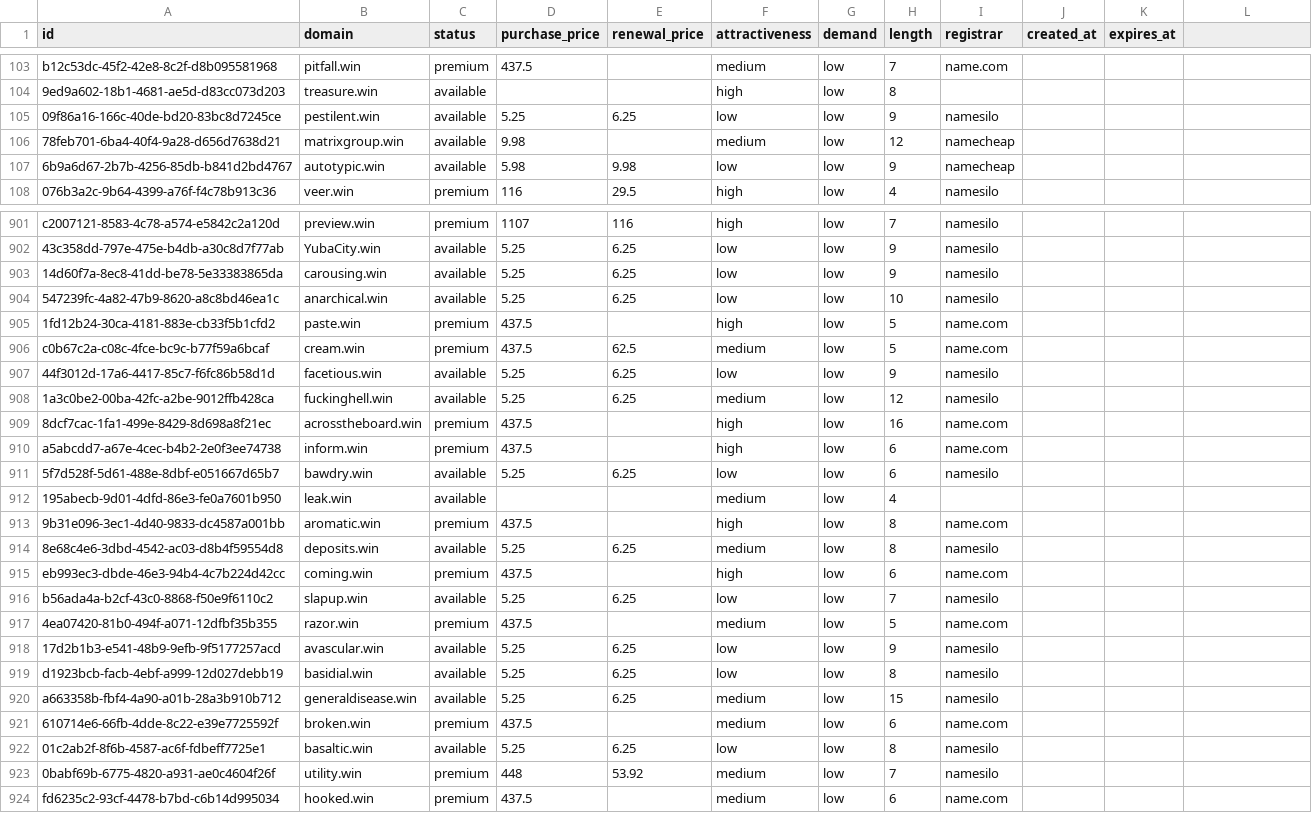
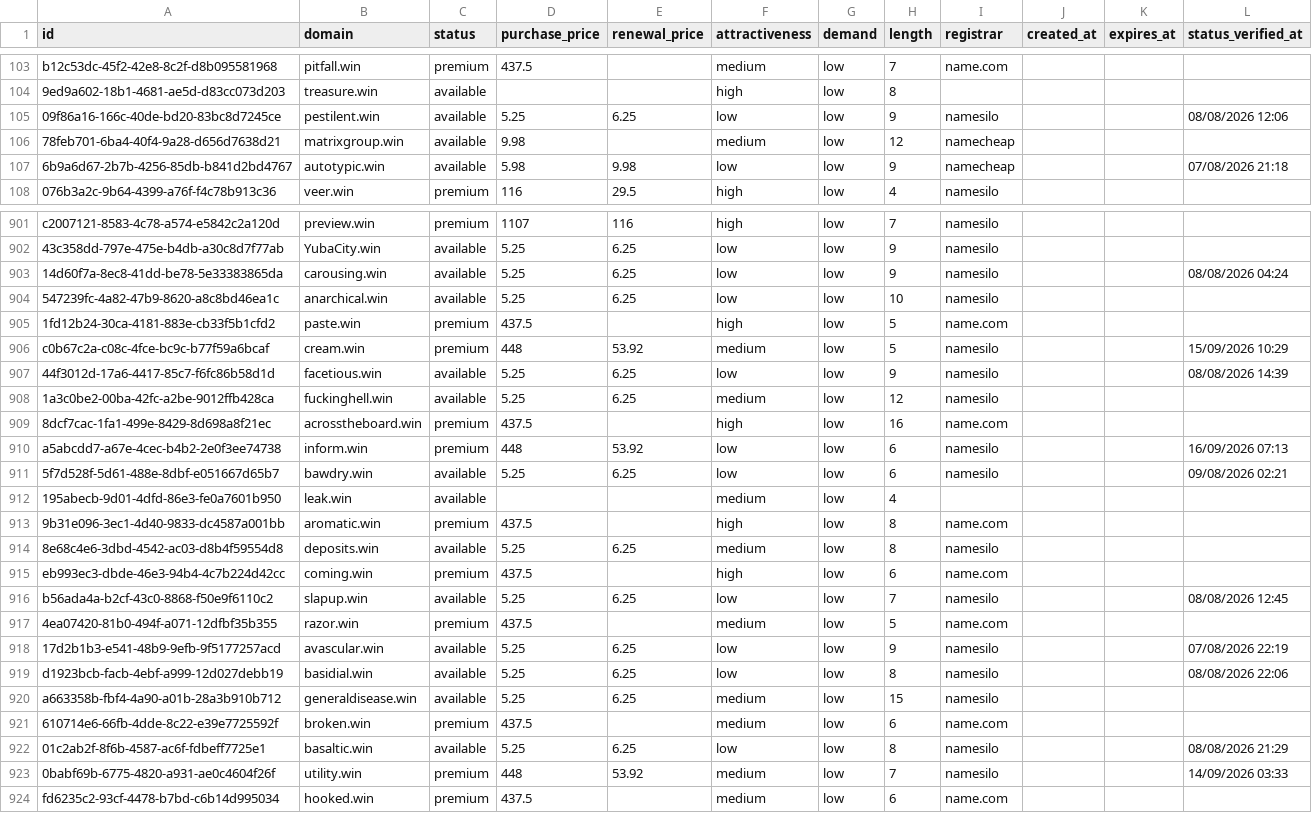
Before and after one commit to UniqueDomains/win-oneword-domains, a CSV file: win.csv, drawn as a sheet; only a part is shown, gaps mark what is left out; the diff covers the shown part only.

Commit message:
Domains update

```diff
--- a/win.csv
+++ b/win.csv
@@ -1 +1 @@
-id,domain,status,purchase_price,renewal_price,attractiveness,demand,length,registrar,created_at,expires_at
+id,domain,status,purchase_price,renewal_price,attractiveness,demand,length,registrar,created_at,expires_at,status_verified_at
@@ -105 +105 @@ b12c53dc-45f2-42e8-8c2f-d8b095581968,pitfall.win,premium,437.5,,medium,low,7,nam
-09f86a16-166c-40de-bd20-83bc8d7245ce,pestilent.win,available,5.25,6.25,low,low,9,namesilo,,
+09f86a16-166c-40de-bd20-83bc8d7245ce,pestilent.win,available,5.25,6.25,low,low,9,namesilo,,,08/08/2026 12:06
@@ -107 +107 @@ b12c53dc-45f2-42e8-8c2f-d8b095581968,pitfall.win,premium,437.5,,medium,low,7,nam
-6b9a6d67-2b7b-4256-85db-b841d2bd4767,autotypic.win,available,5.98,9.98,low,low,9,namecheap,,
+6b9a6d67-2b7b-4256-85db-b841d2bd4767,autotypic.win,available,5.98,9.98,low,low,9,namecheap,,,07/08/2026 21:18
@@ -903 +903 @@ c2007121-8583-4c78-a574-e5842c2a120d,preview.win,premium,1107,116,high,low,7,nam
-14d60f7a-8ec8-41dd-be78-5e33383865da,carousing.win,available,5.25,6.25,low,low,9,namesilo,,
+14d60f7a-8ec8-41dd-be78-5e33383865da,carousing.win,available,5.25,6.25,low,low,9,namesilo,,,08/08/2026 04:24
@@ -906,2 +906,2 @@ c2007121-8583-4c78-a574-e5842c2a120d,preview.win,premium,1107,116,high,low,7,nam
-c0b67c2a-c08c-4fce-bc9c-b77f59a6bcaf,cream.win,premium,437.5,62.5,medium,low,5,name.com,,
-44f3012d-17a6-4417-85c7-f6fc86b58d1d,facetious.win,available,5.25,6.25,low,low,9,namesilo,,
+c0b67c2a-c08c-4fce-bc9c-b77f59a6bcaf,cream.win,premium,448,53.92,medium,low,5,namesilo,,,15/09/2026 10:29
+44f3012d-17a6-4417-85c7-f6fc86b58d1d,facetious.win,available,5.25,6.25,low,low,9,namesilo,,,08/08/2026 14:39
@@ -910,2 +910,2 @@ c0b67c2a-c08c-4fce-bc9c-b77f59a6bcaf,cream.win,premium,437.5,62.5,medium,low,5,n
-a5abcdd7-a67e-4cec-b4b2-2e0f3ee74738,inform.win,premium,437.5,,high,low,6,name.com,,
-5f7d528f-5d61-488e-8dbf-e051667d65b7,bawdry.win,available,5.25,6.25,low,low,6,namesilo,,
+a5abcdd7-a67e-4cec-b4b2-2e0f3ee74738,inform.win,premium,448,53.92,low,low,6,namesilo,,,16/09/2026 07:13
+5f7d528f-5d61-488e-8dbf-e051667d65b7,bawdry.win,available,5.25,6.25,low,low,6,namesilo,,,09/08/2026 02:21
@@ -916 +916 @@ eb993ec3-dbde-46e3-94b4-4c7b224d42cc,coming.win,premium,437.5,,high,low,6,name.c
-b56ada4a-b2cf-43c0-8868-f50e9f6110c2,slapup.win,available,5.25,6.25,low,low,7,namesilo,,
+b56ada4a-b2cf-43c0-8868-f50e9f6110c2,slapup.win,available,5.25,6.25,low,low,7,namesilo,,,08/08/2026 12:45
@@ -918,2 +918,2 @@ b56ada4a-b2cf-43c0-8868-f50e9f6110c2,slapup.win,available,5.25,6.25,low,low,7,na
-17d2b1b3-e541-48b9-9efb-9f5177257acd,avascular.win,available,5.25,6.25,low,low,9,namesilo,,
-d1923bcb-facb-4ebf-a999-12d027debb19,basidial.win,available,5.25,6.25,low,low,8,namesilo,,
+17d2b1b3-e541-48b9-9efb-9f5177257acd,avascular.win,available,5.25,6.25,low,low,9,namesilo,,,07/08/2026 22:19
+d1923bcb-facb-4ebf-a999-12d027debb19,basidial.win,available,5.25,6.25,low,low,8,namesilo,,,08/08/2026 22:06
@@ -922,2 +922,2 @@ a663358b-fbf4-4a90-a01b-28a3b910b712,generaldisease.win,available,5.25,6.25,medi
-01c2ab2f-8f6b-4587-ac6f-fdbeff7725e1,basaltic.win,available,5.25,6.25,low,low,8,namesilo,,
-0babf69b-6775-4820-a931-ae0c4604f26f,utility.win,premium,448,53.92,medium,low,7,namesilo,,
+01c2ab2f-8f6b-4587-ac6f-fdbeff7725e1,basaltic.win,available,5.25,6.25,low,low,8,namesilo,,,08/08/2026 21:29
+0babf69b-6775-4820-a931-ae0c4604f26f,utility.win,premium,448,53.92,medium,low,7,namesilo,,,14/09/2026 03:33
```
Also changed, not shown: 125 edited cells elsewhere in this file, 6 other files.
